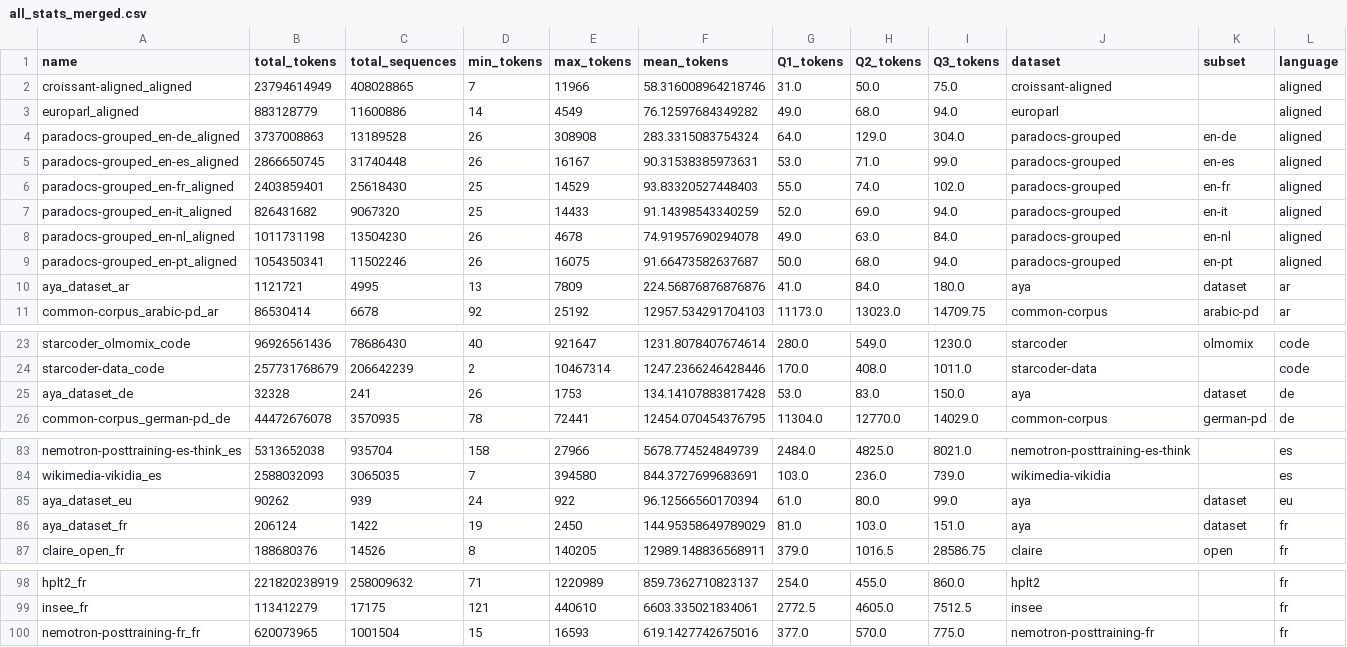
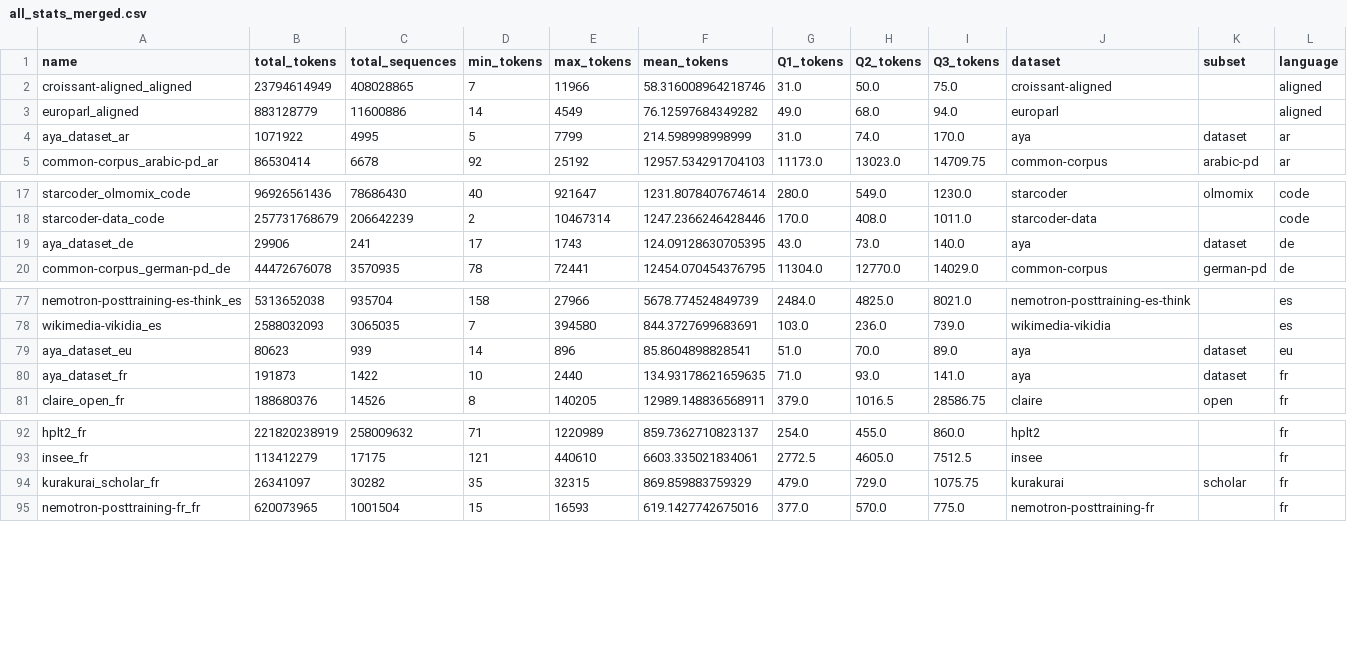
Before and after one commit to OpenLLM-France/Luciole-Training, a CSV file: data/tokenization/run/chronicles/all_stats_merged.csv, drawn as a sheet; only a part is shown, gaps mark what is left out; the diff covers the shown part only.

Commit message:
- stats update (remove chat template for aya, add scholar fr)

```diff
--- a/data/tokenization/run/chronicles/all_stats_merged.csv
+++ b/data/tokenization/run/chronicles/all_stats_merged.csv
@@ -3,9 +3,3 @@ croissant-aligned_aligned,23794614949,408028865,7,11966,58.316008964218746,31.0,
 europarl_aligned,883128779,11600886,14,4549,76.12597684349282,49.0,68.0,94.0,europarl,,aligned
-paradocs-grouped_en-de_aligned,3737008863,13189528,26,308908,283.3315083754324,64.0,129.0,304.0,paradocs-grouped,en-de,aligned
-paradocs-grouped_en-es_aligned,2866650745,31740448,26,16167,90.31538385973631,53.0,71.0,99.0,paradocs-grouped,en-es,aligned
-paradocs-grouped_en-fr_aligned,2403859401,25618430,25,14529,93.83320527448403,55.0,74.0,102.0,paradocs-grouped,en-fr,aligned
-paradocs-grouped_en-it_aligned,826431682,9067320,25,14433,91.14398543340259,52.0,69.0,94.0,paradocs-grouped,en-it,aligned
-paradocs-grouped_en-nl_aligned,1011731198,13504230,26,4678,74.91957690294078,49.0,63.0,84.0,paradocs-grouped,en-nl,aligned
-paradocs-grouped_en-pt_aligned,1054350341,11502246,26,16075,91.66473582637687,50.0,68.0,94.0,paradocs-grouped,en-pt,aligned
-aya_dataset_ar,1121721,4995,13,7809,224.56876876876876,41.0,84.0,180.0,aya,dataset,ar
+aya_dataset_ar,1071922,4995,5,7799,214.598998998999,31.0,74.0,170.0,aya,dataset,ar
 common-corpus_arabic-pd_ar,86530414,6678,92,25192,12957.534291704103,11173.0,13023.0,14709.75,common-corpus,arabic-pd,ar
@@ -24,3 +18,3 @@ starcoder_olmomix_code,96926561436,78686430,40,921647,1231.8078407674614,280.0,5
 starcoder-data_code,257731768679,206642239,2,10467314,1247.2366246428446,170.0,408.0,1011.0,starcoder-data,,code
-aya_dataset_de,32328,241,26,1753,134.14107883817428,53.0,83.0,150.0,aya,dataset,de
+aya_dataset_de,29906,241,17,1743,124.09128630705395,43.0,73.0,140.0,aya,dataset,de
 common-corpus_german-pd_de,44472676078,3570935,78,72441,12454.070454376795,11304.0,12770.0,14029.0,common-corpus,german-pd,de
@@ -84,4 +78,4 @@ nemotron-posttraining-es-think_es,5313652038,935704,158,27966,5678.774524849739,
 wikimedia-vikidia_es,2588032093,3065035,7,394580,844.3727699683691,103.0,236.0,739.0,wikimedia-vikidia,,es
-aya_dataset_eu,90262,939,24,922,96.12566560170394,61.0,80.0,99.0,aya,dataset,eu
-aya_dataset_fr,206124,1422,19,2450,144.95358649789029,81.0,103.0,151.0,aya,dataset,fr
+aya_dataset_eu,80623,939,14,896,85.8604898828541,51.0,70.0,89.0,aya,dataset,eu
+aya_dataset_fr,191873,1422,10,2440,134.93178621659635,71.0,93.0,141.0,aya,dataset,fr
 claire_open_fr,188680376,14526,8,140205,12989.148836568911,379.0,1016.5,28586.75,claire,open,fr
@@ -99,2 +93,3 @@ hplt2_fr,221820238919,258009632,71,1220989,859.7362710823137,254.0,455.0,860.0,h
 insee_fr,113412279,17175,121,440610,6603.335021834061,2772.5,4605.0,7512.5,insee,,fr
+kurakurai_scholar_fr,26341097,30282,35,32315,869.859883759329,479.0,729.0,1075.75,kurakurai,scholar,fr
 nemotron-posttraining-fr_fr,620073965,1001504,15,16593,619.1427742675016,377.0,570.0,775.0,nemotron-posttraining-fr,,fr
```
Also changed, not shown: 35 edited cells elsewhere in this file, 1 other file.
